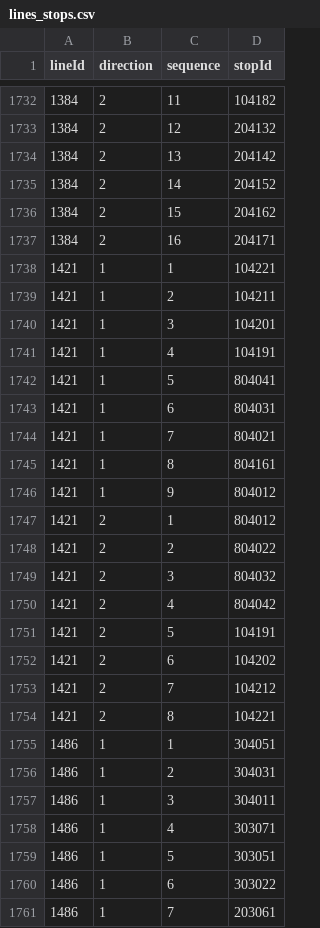
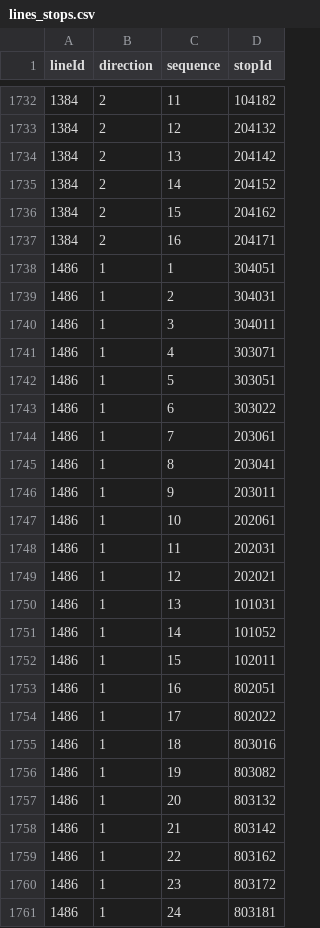
Before and after one commit to openstreetmap-si/bus-routes-osm-lpp, a CSV file: data/lpp/lines_stops.csv, drawn as a sheet; only a part is shown, gaps mark what is left out; the shorter side is filled out with more unchanged rows; the diff names each change by its address in the sheet, - before the commit and + after, or states it on an @@ line.

```diff
--- a/data/lpp/lines_stops.csv
+++ b/data/lpp/lines_stops.csv
-row 1738: 1421 | 1 | 1 | 104221
-row 1739: 1421 | 1 | 2 | 104211
-row 1740: 1421 | 1 | 3 | 104201
-row 1741: 1421 | 1 | 4 | 104191
-row 1742: 1421 | 1 | 5 | 804041
-row 1743: 1421 | 1 | 6 | 804031
-row 1744: 1421 | 1 | 7 | 804021
-row 1745: 1421 | 1 | 8 | 804161
-row 1746: 1421 | 1 | 9 | 804012
-row 1747: 1421 | 2 | 1 | 804012
-row 1748: 1421 | 2 | 2 | 804022
-row 1749: 1421 | 2 | 3 | 804032
-row 1750: 1421 | 2 | 4 | 804042
-row 1751: 1421 | 2 | 5 | 104191
-row 1752: 1421 | 2 | 6 | 104202
-row 1753: 1421 | 2 | 7 | 104212
-row 1754: 1421 | 2 | 8 | 104221
```
Also changed, not shown: data/lpp/lines.csv.
